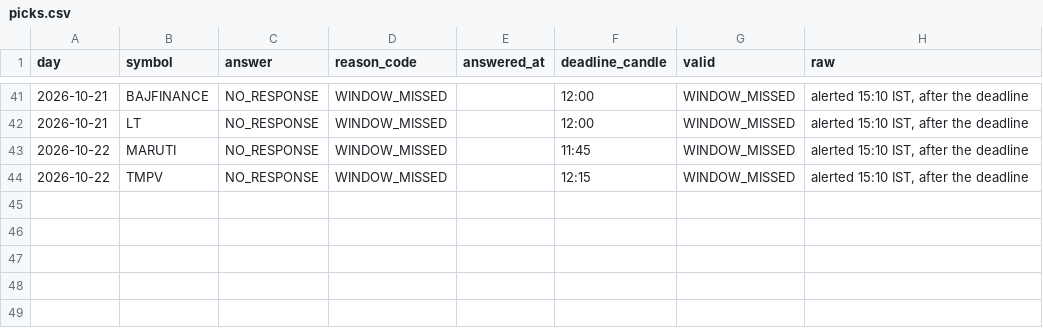
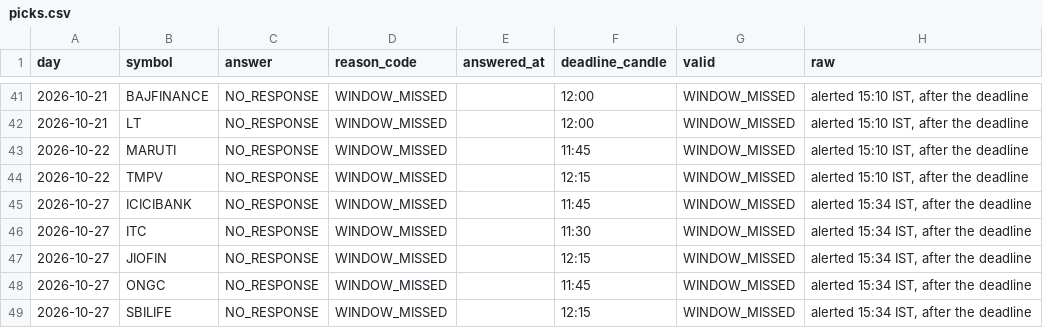
Before and after one commit to keval-mandalik-v2/trading-agent-V2, a CSV file: data/picks.csv, drawn as a sheet; only a part is shown, gaps mark what is left out.

```diff
--- a/data/picks.csv
+++ b/data/picks.csv
@@ -44 +44,6 @@ day,symbol,answer,reason_code,answered_at,deadline_candle,valid,raw
 2026-10-22,TMPV,NO_RESPONSE,WINDOW_MISSED,,12:15,WINDOW_MISSED,"alerted 15:10 IST, after the deadline"
+2026-10-27,ICICIBANK,NO_RESPONSE,WINDOW_MISSED,,11:45,WINDOW_MISSED,"alerted 15:34 IST, after the deadline"
+2026-10-27,ITC,NO_RESPONSE,WINDOW_MISSED,,11:30,WINDOW_MISSED,"alerted 15:34 IST, after the deadline"
+2026-10-27,JIOFIN,NO_RESPONSE,WINDOW_MISSED,,12:15,WINDOW_MISSED,"alerted 15:34 IST, after the deadline"
+2026-10-27,ONGC,NO_RESPONSE,WINDOW_MISSED,,11:45,WINDOW_MISSED,"alerted 15:34 IST, after the deadline"
+2026-10-27,SBILIFE,NO_RESPONSE,WINDOW_MISSED,,12:15,WINDOW_MISSED,"alerted 15:34 IST, after the deadline"
```
Also changed, not shown: data/signals.csv, 1 other file.
